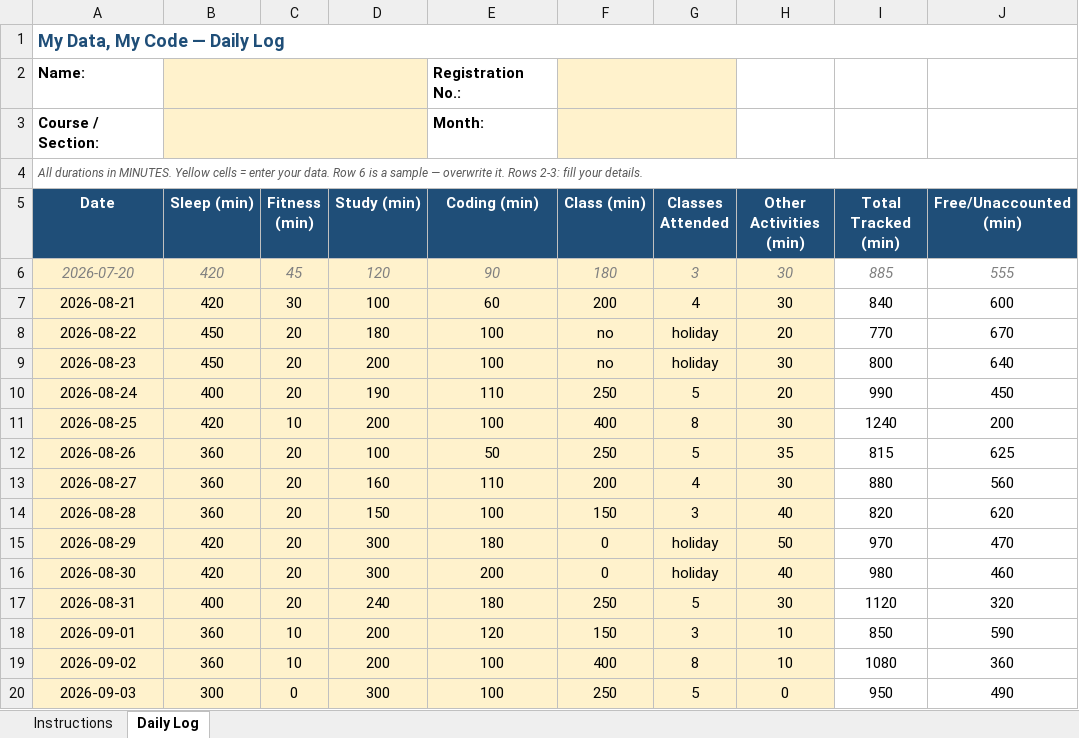
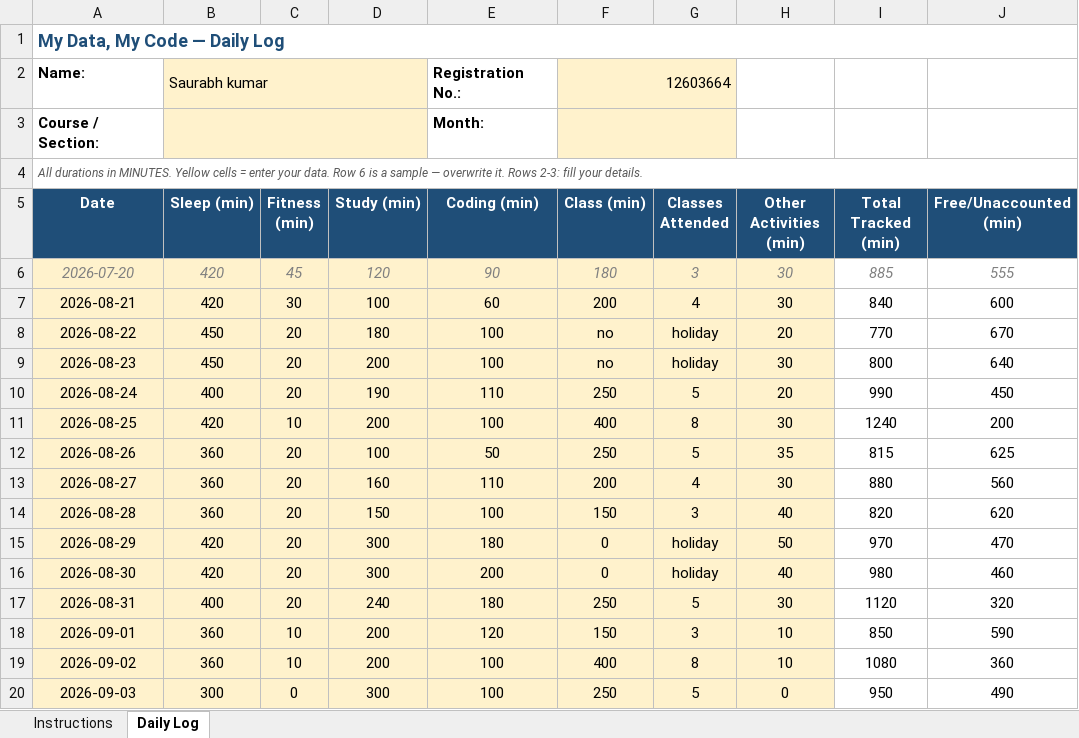
Before and after one commit to Saurabh-kumaar/776, an Excel workbook: 12603564.xlsx, sheet Daily Log, drawn as a sheet; only a part is shown; values as stored, in another font and other column widths than the file's, no borders; conditional formats not drawn; the diff names each change by its address in the sheet, - before the commit and + after, or states it on an @@ line.

Commit message:
Update Excel file

```diff
--- a/12603564.xlsx (sheet Daily Log)
+++ b/12603564.xlsx (sheet Daily Log)
-B2 (Sleep (min)): (empty)
+B2 (Sleep (min)): Saurabh kumar
-F2 (Class (min)): (empty)
+F2 (Class (min)): 12603664
```
